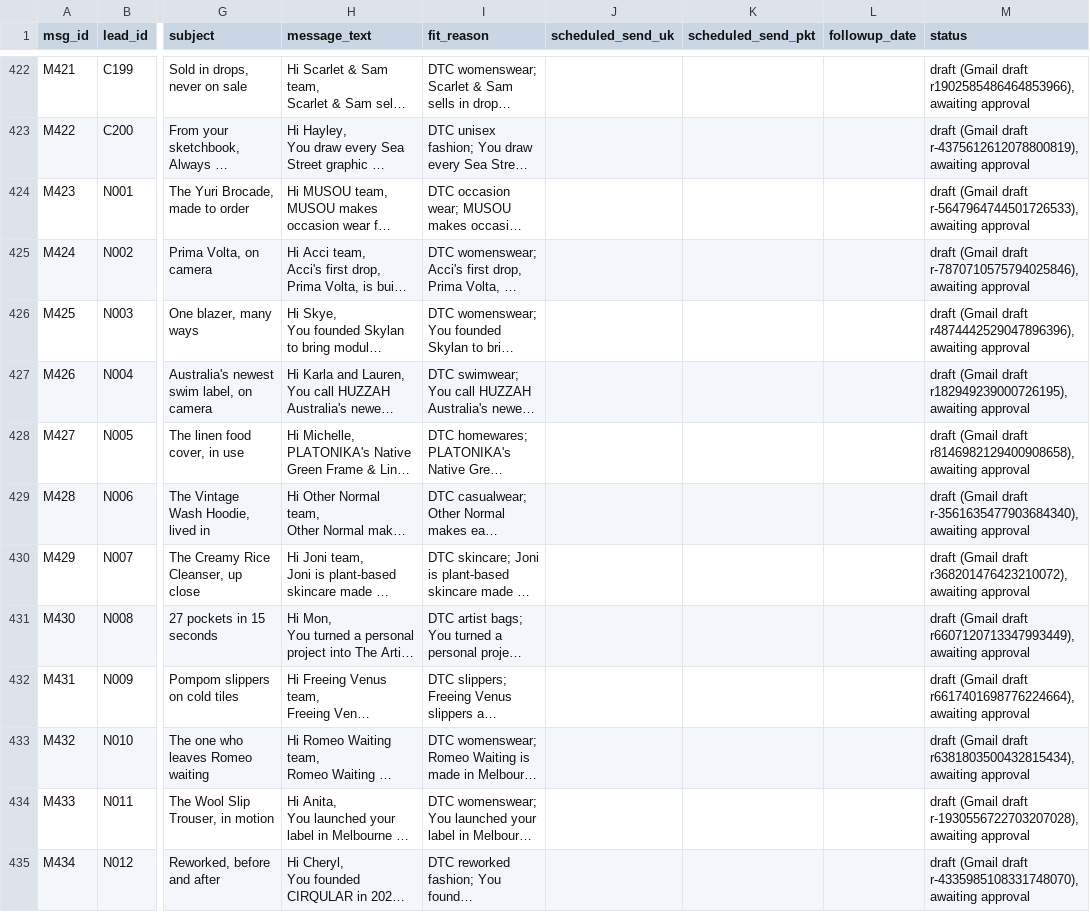
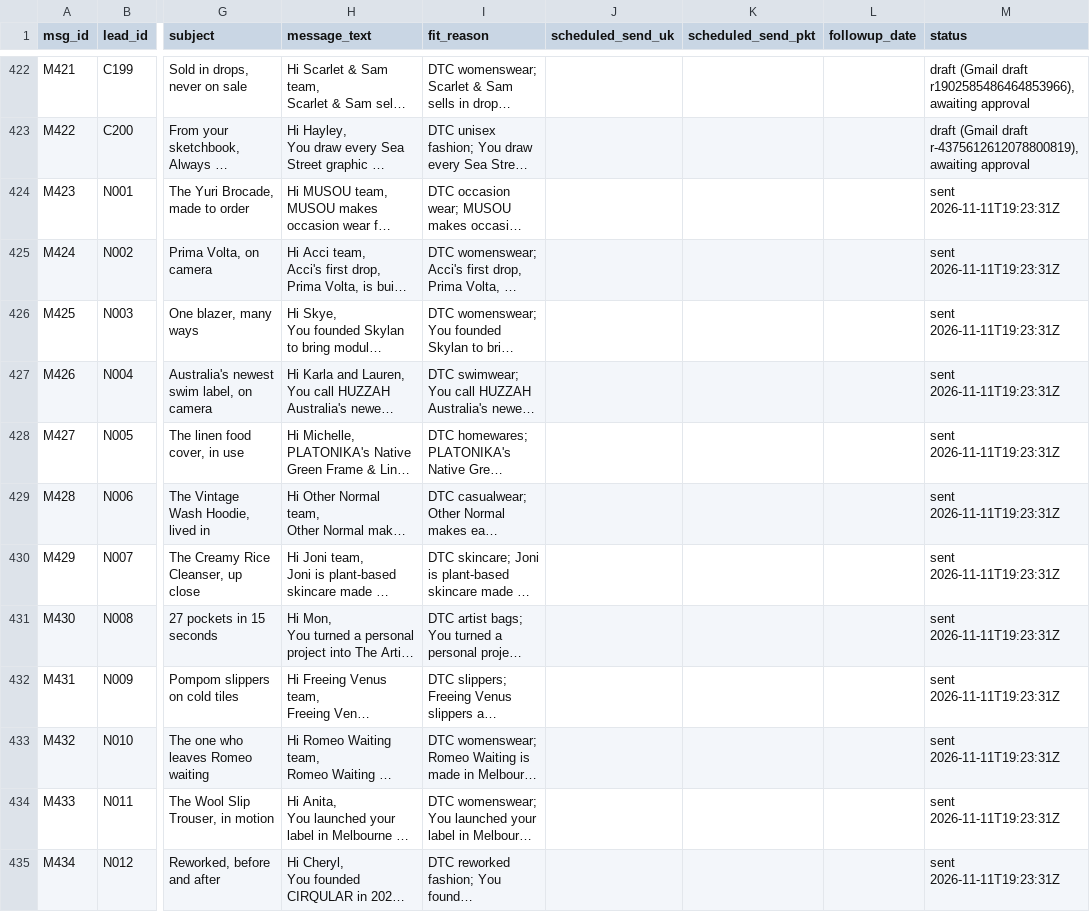
Before and after one commit to mueez-ops/Ads-automation, a CSV file: outreach/messages_queue.csv, drawn as a sheet; only a part is shown, gaps mark what is left out; long unchanged cells end in …; the diff covers the shown part only; the diff names each change by its address in the sheet, - before the commit and + after, or states it on an @@ line.

```diff
--- a/outreach/messages_queue.csv
+++ b/outreach/messages_queue.csv
-M424 (status): draft (Gmail draft r-5647964744501726533), awaiting approval
+M424 (status): sent 2026-11-11T19:23:31Z
-M425 (status): draft (Gmail draft r-7870710575794025846), awaiting approval
+M425 (status): sent 2026-11-11T19:23:31Z
-M426 (status): draft (Gmail draft r4874442529047896396), awaiting approval
+M426 (status): sent 2026-11-11T19:23:31Z
-M427 (status): draft (Gmail draft r182949239000726195), awaiting approval
+M427 (status): sent 2026-11-11T19:23:31Z
-M428 (status): draft (Gmail draft r8146982129400908658), awaiting approval
+M428 (status): sent 2026-11-11T19:23:31Z
-M429 (status): draft (Gmail draft r-3561635477903684340), awaiting approval
+M429 (status): sent 2026-11-11T19:23:31Z
-M430 (status): draft (Gmail draft r368201476423210072), awaiting approval
+M430 (status): sent 2026-11-11T19:23:31Z
-M431 (status): draft (Gmail draft r6607120713347993449), awaiting approval
+M431 (status): sent 2026-11-11T19:23:31Z
-M432 (status): draft (Gmail draft r6617401698776224664), awaiting approval
+M432 (status): sent 2026-11-11T19:23:31Z
-M433 (status): draft (Gmail draft r6381803500432815434), awaiting approval
+M433 (status): sent 2026-11-11T19:23:31Z
-M434 (status): draft (Gmail draft r-1930556722703207028), awaiting approval
+M434 (status): sent 2026-11-11T19:23:31Z
-M435 (status): draft (Gmail draft r-4335985108331748070), awaiting approval
+M435 (status): sent 2026-11-11T19:23:31Z
```
Also changed, not shown: 12 edited cells elsewhere in this file, leads/lead_database.csv, outreach/followups_due.csv, 2 other files.
